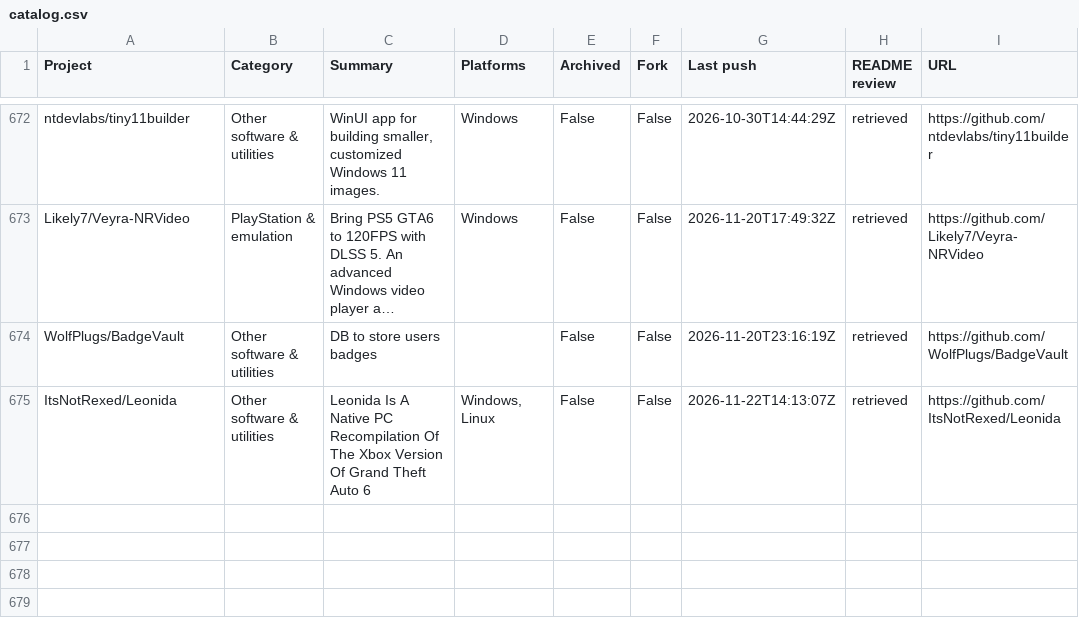
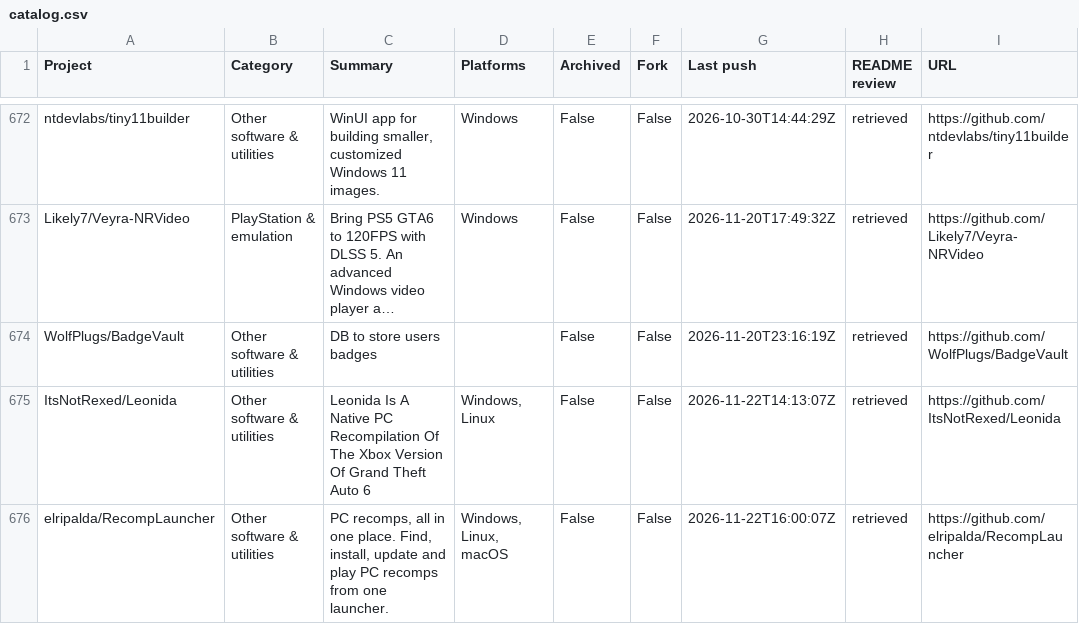
Before and after one commit to chunma-san/awesome-toolbox, a CSV file: catalog.csv, drawn as a sheet; only a part is shown, gaps mark what is left out; long unchanged cells end in …; the diff names each change by its address in the sheet, - before the commit and + after, or states it on an @@ line.

Commit message:
Synchronize generated public project data

```diff
--- a/catalog.csv
+++ b/catalog.csv
+row 676: elripalda/RecompLauncher | Other software & utilities | PC recomps, all in one place. Find, install, update and play PC recomps from one launcher. | Windows, Linux, macOS | False | False | 2026-11-22T16:00:07Z | retrieved | https://github.com/elripalda/RecompLauncher
```
Also changed, not shown: 3 other files.
